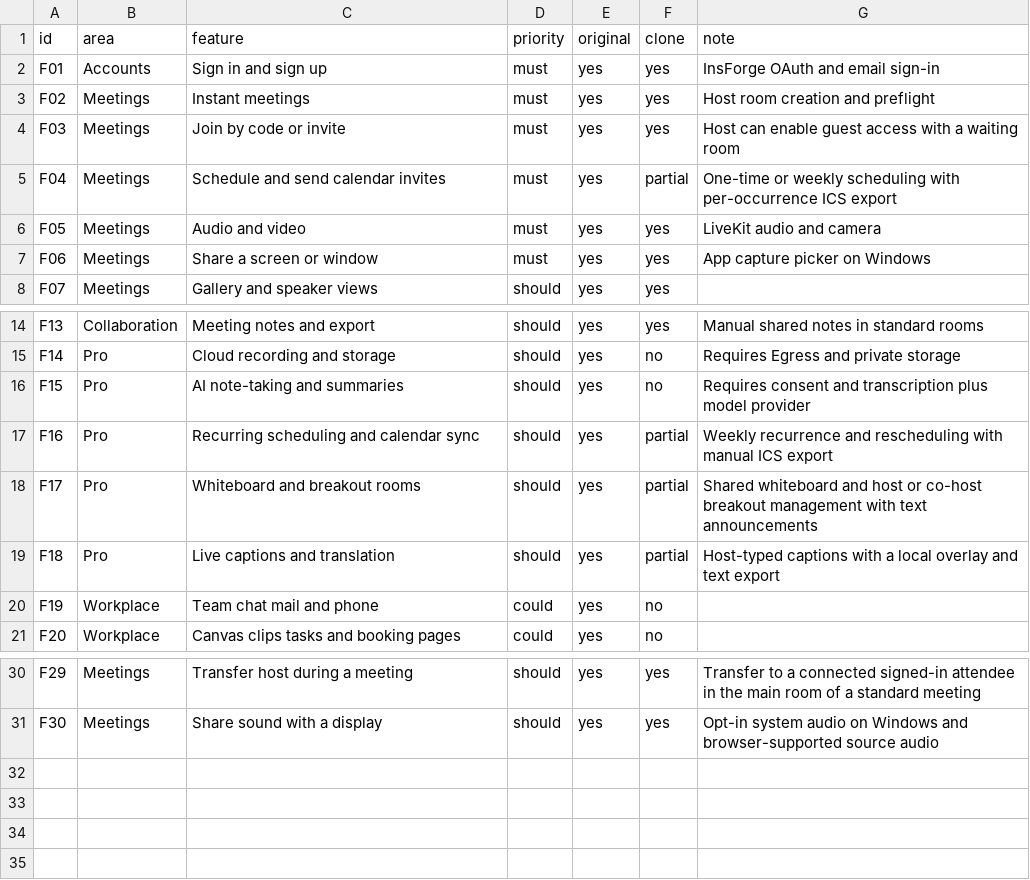
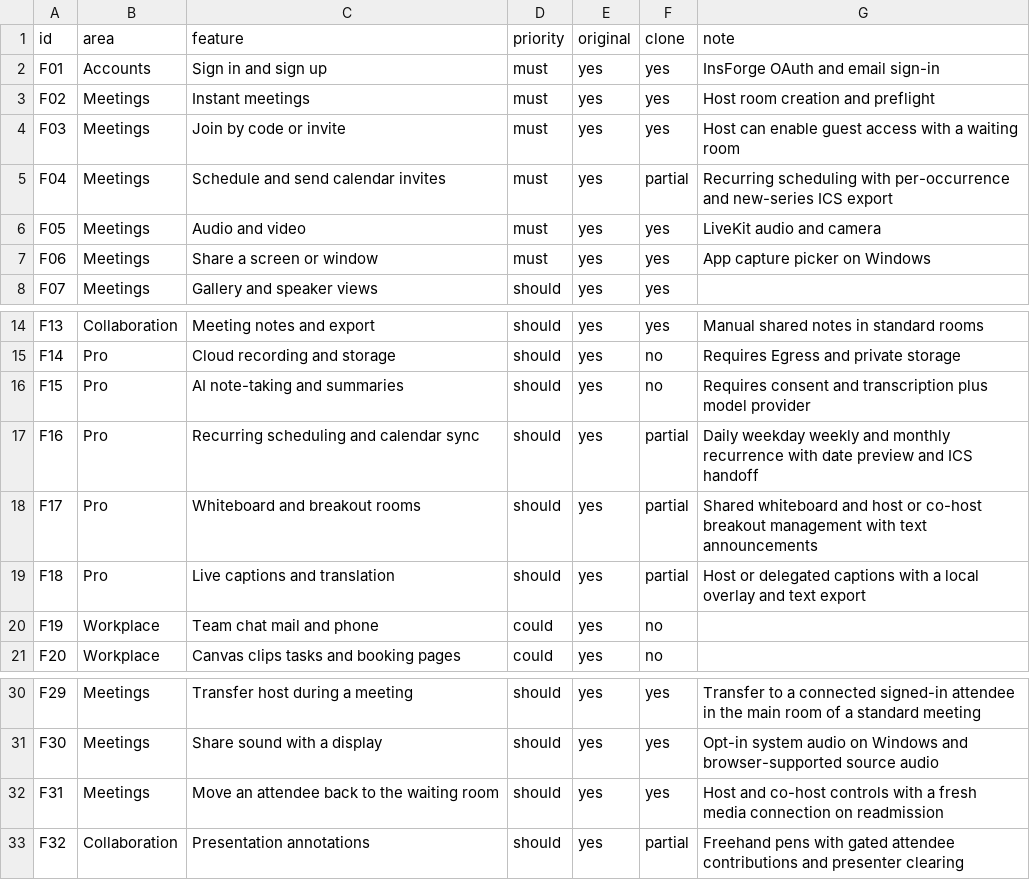
Before and after one commit to hafiz-azfar/meetrix-desktop, a CSV file: replica/features.csv, drawn as a sheet; only a part is shown, gaps mark what is left out.

Commit message:
Expand meeting moderation, scheduling and presentation tools

```diff
--- a/replica/features.csv
+++ b/replica/features.csv
@@ -4,3 +4,3 @@ F02,Meetings,Instant meetings,must,yes,yes,Host room creation and preflight
 F03,Meetings,Join by code or invite,must,yes,yes,Host can enable guest access with a waiting room
-F04,Meetings,Schedule and send calendar invites,must,yes,partial,One-time or weekly scheduling with per-occurrence ICS export
+F04,Meetings,Schedule and send calendar invites,must,yes,partial,Recurring scheduling with per-occurrence and new-series ICS export
 F05,Meetings,Audio and video,must,yes,yes,LiveKit audio and camera
@@ -16,5 +16,5 @@ F14,Pro,Cloud recording and storage,should,yes,no,Requires Egress and private st
 F15,Pro,AI note-taking and summaries,should,yes,no,Requires consent and transcription plus model provider
-F16,Pro,Recurring scheduling and calendar sync,should,yes,partial,Weekly recurrence and rescheduling with manual ICS export
+F16,Pro,Recurring scheduling and calendar sync,should,yes,partial,Daily weekday weekly and monthly recurrence with date preview and ICS handoff
 F17,Pro,Whiteboard and breakout rooms,should,yes,partial,Shared whiteboard and host or co-host breakout management with text announcements
-F18,Pro,Live captions and translation,should,yes,partial,Host-typed captions with a local overlay and text export
+F18,Pro,Live captions and translation,should,yes,partial,Host or delegated captions with a local overlay and text export
 F19,Workplace,Team chat mail and phone,could,yes,no,
@@ -31 +31,3 @@ F29,Meetings,Transfer host during a meeting,should,yes,yes,Transfer to a connect
 F30,Meetings,Share sound with a display,should,yes,yes,Opt-in system audio on Windows and browser-supported source audio
+F31,Meetings,Move an attendee back to the waiting room,should,yes,yes,Host and co-host controls with a fresh media connection on readmission
+F32,Collaboration,Presentation annotations,should,yes,partial,Freehand pens with gated attendee contributions and presenter clearing
```
Also changed, not shown: 24 other files.
